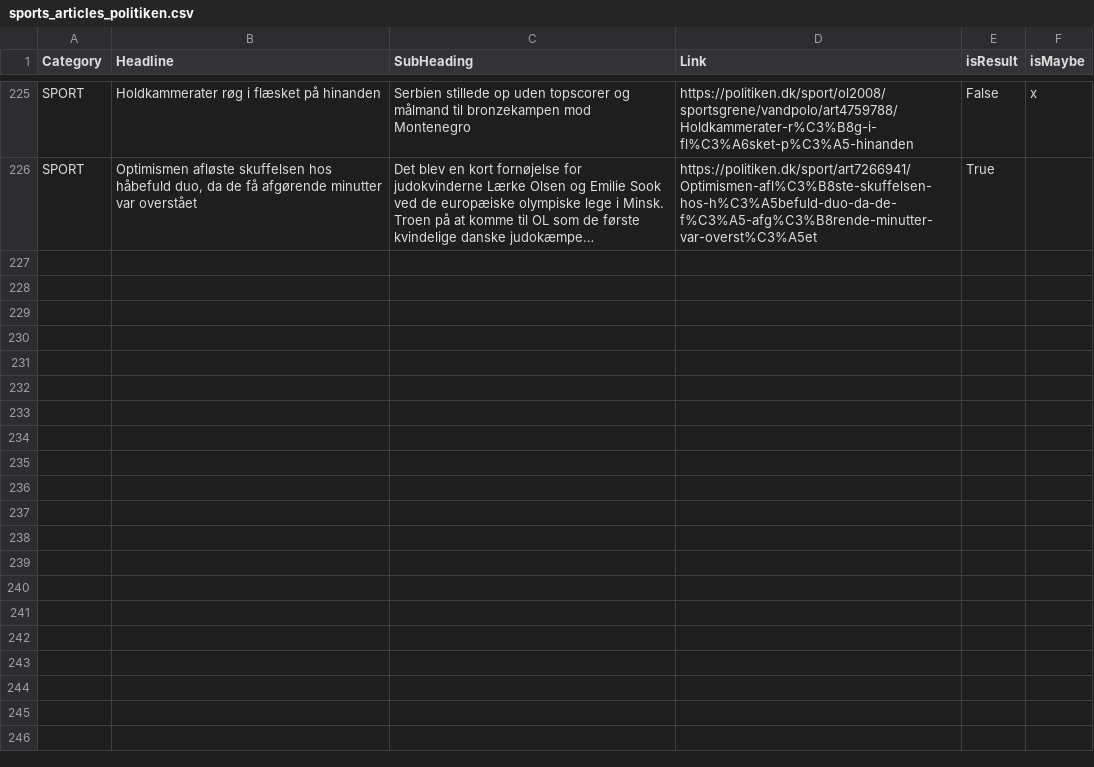
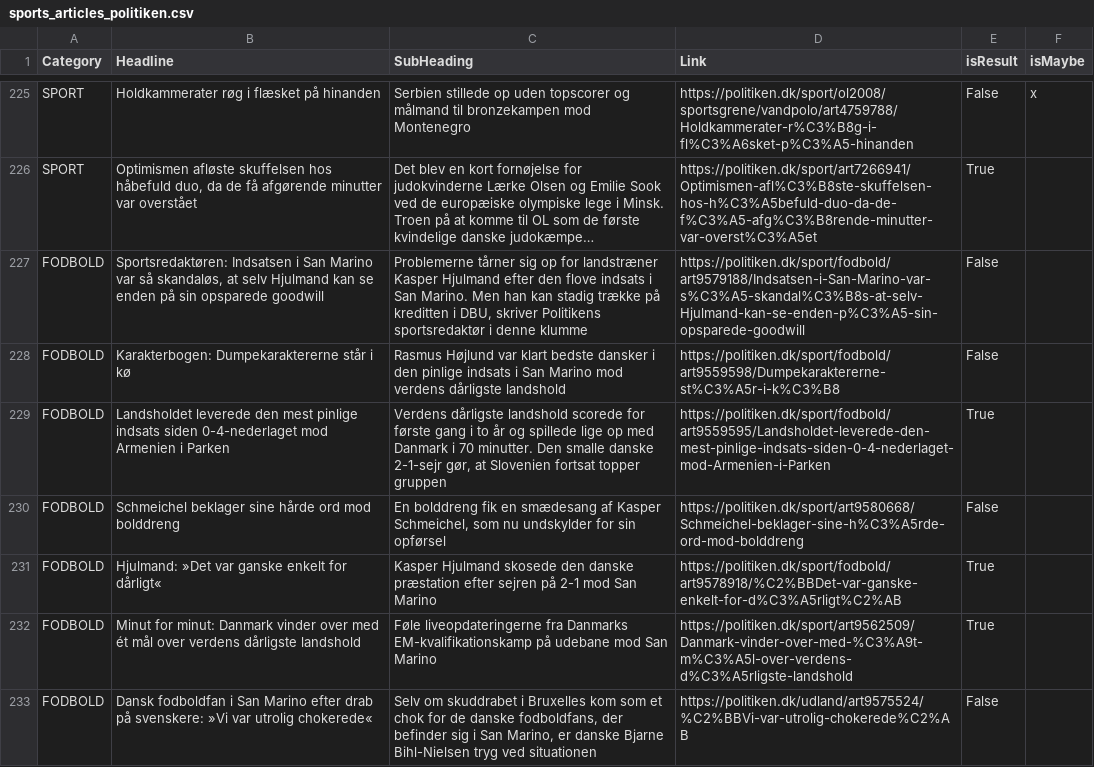
Before and after one commit to senner007/Sports-Block, a CSV file: articles/sports_articles_politiken.csv, drawn as a sheet; only a part is shown, gaps mark what is left out; long unchanged cells end in …; the diff names each change by its address in the sheet, - before the commit and + after, or states it on an @@ line.

```diff
--- a/articles/sports_articles_politiken.csv
+++ b/articles/sports_articles_politiken.csv
+row 227: FODBOLD | Sportsredaktøren: Indsatsen i San Marino var så skandaløs, at selv Hjulmand kan se enden på sin opsparede goodwill | Problemerne tårner sig op for landstræner Kasper Hjulmand efter den flove indsats i San Marino. Men han kan stadig trække på kreditten i DBU, skriver Politikens sportsredaktør i denne klumme | https://politiken.dk/sport/fodbold/art9579188/Indsatsen-i-San-Marino-var-s%C3%A5-skandal%C3%B8s-at-selv-Hjulmand-kan-se-enden-p%C3%A5-sin-opsparede-goodwill | False
+row 228: FODBOLD | Karakterbogen: Dumpekaraktererne står i kø | Rasmus Højlund var klart bedste dansker i den pinlige indsats i San Marino mod verdens dårligste landshold | https://politiken.dk/sport/fodbold/art9559598/Dumpekaraktererne-st%C3%A5r-i-k%C3%B8 | False
+row 229: FODBOLD | Landsholdet leverede den mest pinlige indsats siden 0-4-nederlaget mod Armenien i Parken | Verdens dårligste landshold scorede for første gang i to år og spillede lige op med Danmark i 70 minutter. Den smalle danske 2-1-sejr gør, at Slovenien fortsat topper gruppen | https://politiken.dk/sport/fodbold/art9559595/Landsholdet-leverede-den-mest-pinlige-indsats-siden-0-4-nederlaget-mod-Armenien-i-Parken | True
+row 230: FODBOLD | Schmeichel beklager sine hårde ord mod bolddreng | En bolddreng fik en smædesang af Kasper Schmeichel, som nu undskylder for sin opførsel | https://politiken.dk/sport/art9580668/Schmeichel-beklager-sine-h%C3%A5rde-ord-mod-bolddreng | False
+row 231: FODBOLD | Hjulmand: »Det var ganske enkelt for dårligt« | Kasper Hjulmand skosede den danske præstation efter sejren på 2-1 mod San Marino | https://politiken.dk/sport/fodbold/art9578918/%C2%BBDet-var-ganske-enkelt-for-d%C3%A5rligt%C2%AB | True
+row 232: FODBOLD | Minut for minut: Danmark vinder over med ét mål over verdens dårligste landshold | Føle liveopdateringerne fra Danmarks EM-kvalifikationskamp på udebane mod San Marino | https://politiken.dk/sport/art9562509/Danmark-vinder-over-med-%C3%A9t-m%C3%A5l-over-verdens-d%C3%A5rligste-landshold | True
+row 233: FODBOLD | Dansk fodboldfan i San Marino efter drab på svenskere: »Vi var utrolig chokerede« | Selv om skuddrabet i Bruxelles kom som et chok for de danske fodboldfans, der befinder sig i San Marino, er danske Bjarne Bihl-Nielsen tryg ved situationen | https://politiken.dk/udland/art9575524/%C2%BBVi-var-utrolig-chokerede%C2%AB | False
```
Also changed, not shown: articles/sports_articles_tv2.csv, articles_temp/combined.csv, 7 other files.
